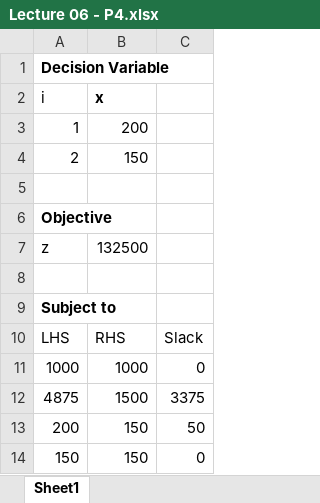
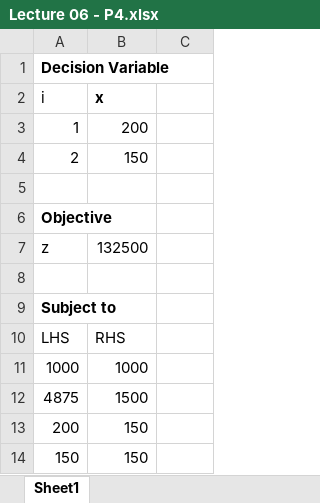
Before and after one commit to anmpahwa/CE5972, an Excel workbook: resources/Lecture 06 - P4.xlsx, sheet Sheet1, drawn as a sheet; values as stored, in another font and other column widths than the file's, no borders; the diff names each change by its address in the sheet, - before the commit and + after, or states it on an @@ line.

Commit message:
update excel files

```diff
--- a/resources/Lecture 06 - P4.xlsx (sheet Sheet1)
+++ b/resources/Lecture 06 - P4.xlsx (sheet Sheet1)
-C10: Slack
+C10: (empty)
-C11: 0
+C11: (empty)
-C12: 3375
+C12: (empty)
-C13: 50
+C13: (empty)
-C14: 0
+C14: (empty)
```
Also changed, not shown: resources/Lecture 06 - P1.xlsx, resources/Lecture 06 - P2.xlsx, 1 other file.
